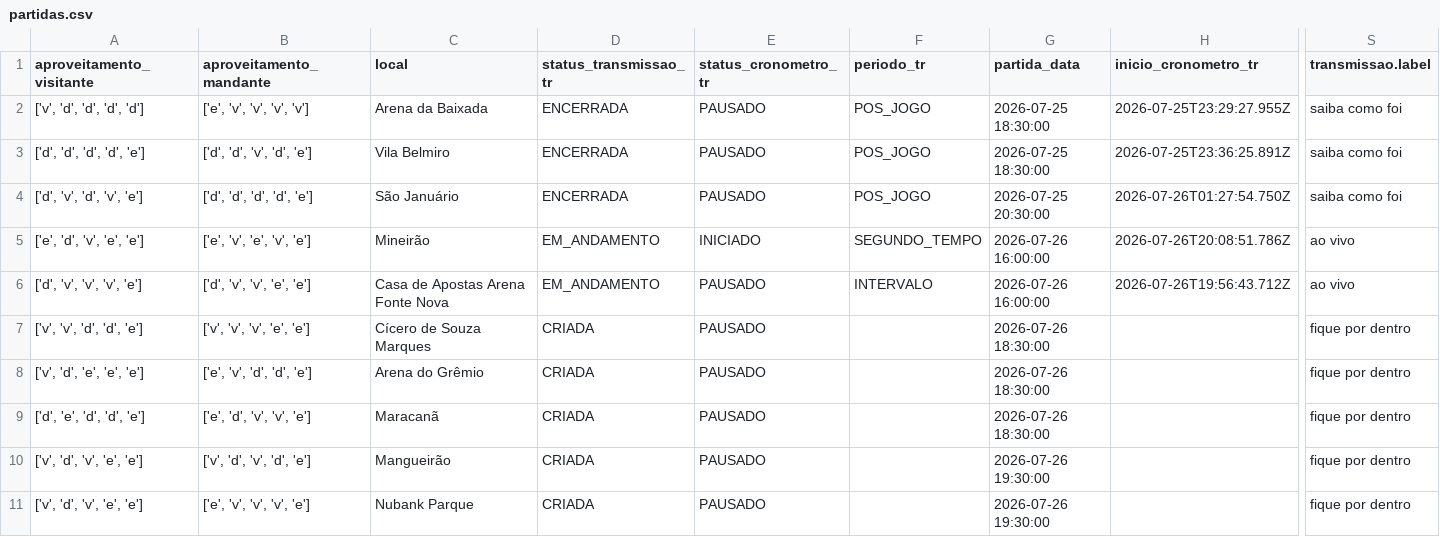
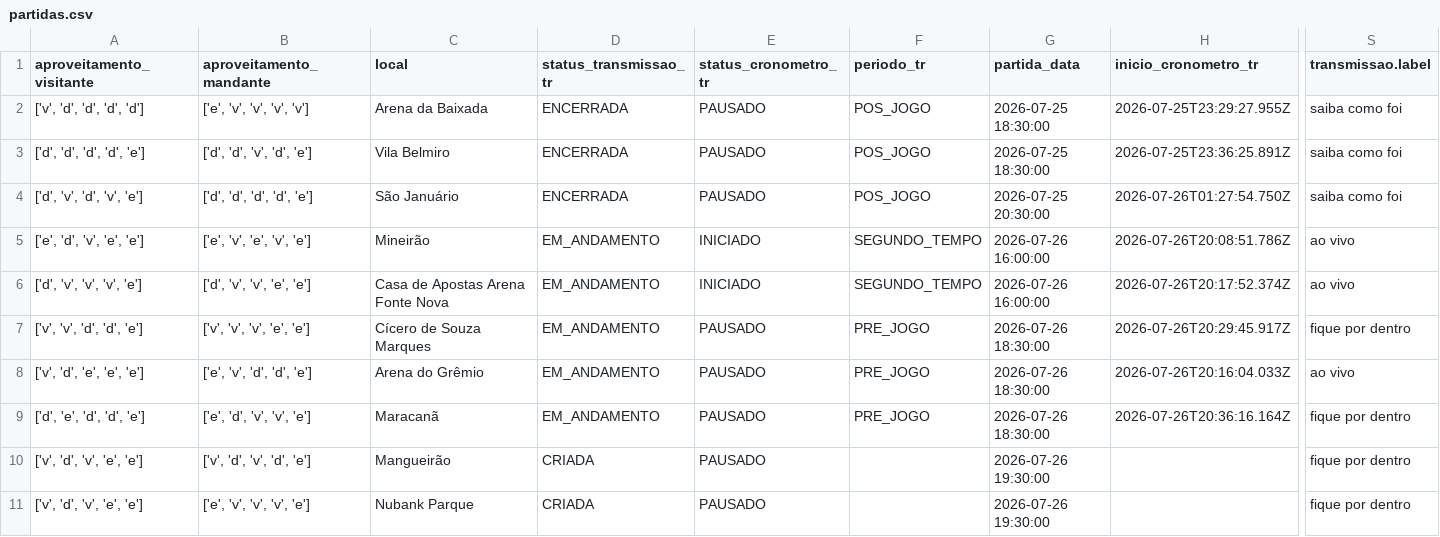
Before and after one commit to FilipeNamorato/extracaoCartola, a CSV file: docs/data/current/partidas.csv, drawn as a sheet; only a part is shown, gaps mark what is left out; the diff names each change by its address in the sheet, - before the commit and + after, or states it on an @@ line.

```diff
--- a/docs/data/current/partidas.csv
+++ b/docs/data/current/partidas.csv
-E6 (status_cronometro_tr): PAUSADO
+E6 (status_cronometro_tr): INICIADO
-F6 (periodo_tr): INTERVALO
+F6 (periodo_tr): SEGUNDO_TEMPO
-H6 (inicio_cronometro_tr): 2026-07-26T19:56:43.712Z
+H6 (inicio_cronometro_tr): 2026-07-26T20:17:52.374Z
-D7:D9 (status_transmissao_tr): CRIADA
+D7:D9 (status_transmissao_tr): EM_ANDAMENTO
-F7:F9 (periodo_tr): (empty)
+F7:F9 (periodo_tr): PRE_JOGO
-H7 (inicio_cronometro_tr): (empty)
+H7 (inicio_cronometro_tr): 2026-07-26T20:29:45.917Z
-H8 (inicio_cronometro_tr): (empty)
+H8 (inicio_cronometro_tr): 2026-07-26T20:16:04.033Z
-S8 (transmissao.label): fique por dentro
+S8 (transmissao.label): ao vivo
-H9 (inicio_cronometro_tr): (empty)
+H9 (inicio_cronometro_tr): 2026-07-26T20:36:16.164Z
```
Also changed, not shown: docs/data/current/atletas.csv, docs/data/current/atletas_pontuados.csv, 11 other files.
